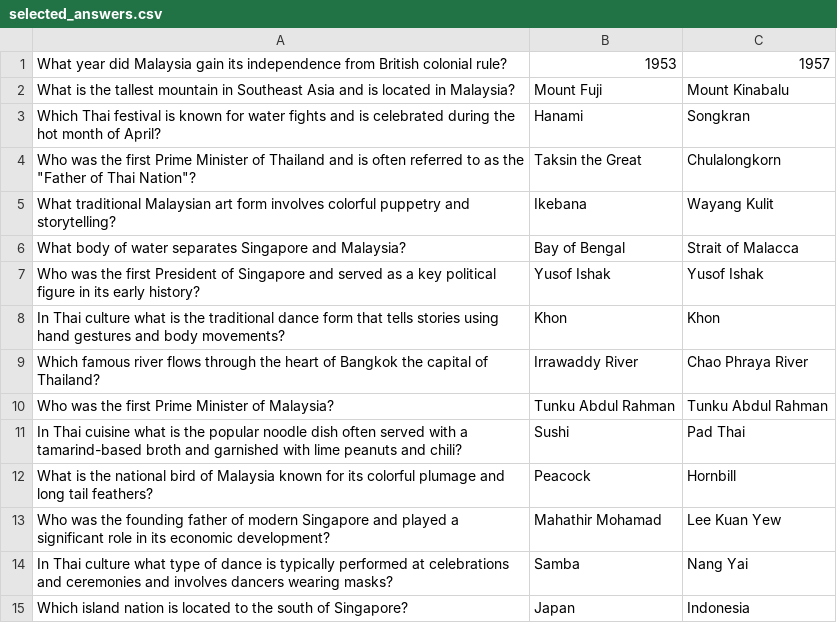
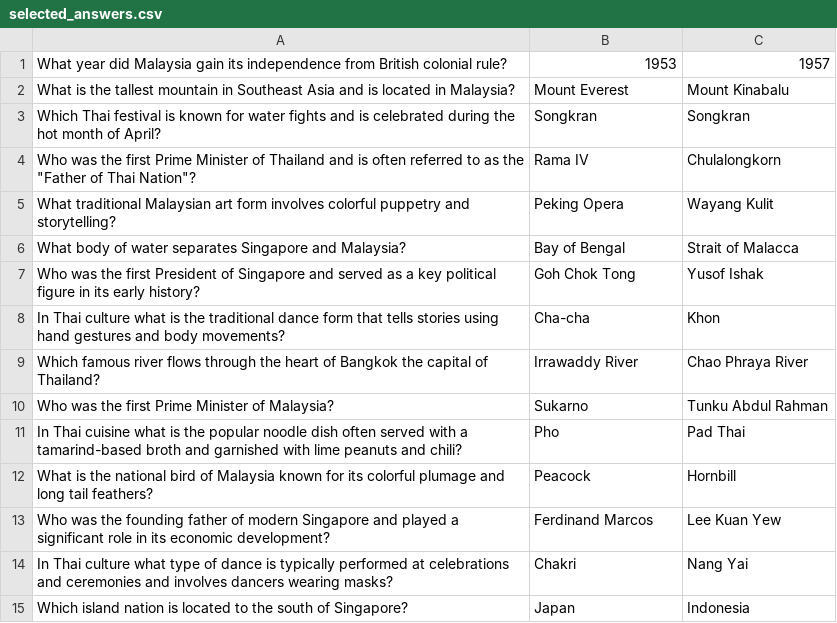
Before and after one commit to Kripalshr/citizenship-assessment, a CSV file: src/main/resources/selected_answers.csv, drawn as a sheet.

```diff
--- a/src/main/resources/selected_answers.csv
+++ b/src/main/resources/selected_answers.csv
@@ -1,15 +1,15 @@
 What year did Malaysia gain its independence from British colonial rule?,1953,1957
-What is the tallest mountain in Southeast Asia and is located in Malaysia?,Mount Fuji,Mount Kinabalu
-Which Thai festival is known for water fights and is celebrated during the hot month of April?,Hanami,Songkran
-Who was the first Prime Minister of Thailand and is often referred to as the "Father of Thai Nation"?,Taksin the Great,Chulalongkorn
-What traditional Malaysian art form involves colorful puppetry and storytelling?,Ikebana,Wayang Kulit
+What is the tallest mountain in Southeast Asia and is located in Malaysia?,Mount Everest,Mount Kinabalu
+Which Thai festival is known for water fights and is celebrated during the hot month of April?,Songkran,Songkran
+Who was the first Prime Minister of Thailand and is often referred to as the "Father of Thai Nation"?,Rama IV,Chulalongkorn
+What traditional Malaysian art form involves colorful puppetry and storytelling?,Peking Opera,Wayang Kulit
 What body of water separates Singapore and Malaysia?,Bay of Bengal,Strait of Malacca
-Who was the first President of Singapore and served as a key political figure in its early history?,Yusof Ishak,Yusof Ishak
-In Thai culture what is the traditional dance form that tells stories using hand gestures and body movements?,Khon,Khon
+Who was the first President of Singapore and served as a key political figure in its early history?,Goh Chok Tong,Yusof Ishak
+In Thai culture what is the traditional dance form that tells stories using hand gestures and body movements?,Cha-cha,Khon
 Which famous river flows through the heart of Bangkok the capital of Thailand?,Irrawaddy River,Chao Phraya River
-Who was the first Prime Minister of Malaysia?,Tunku Abdul Rahman,Tunku Abdul Rahman
-In Thai cuisine what is the popular noodle dish often served with a tamarind-based broth and garnished with lime peanuts and chili?,Sushi,Pad Thai
+Who was the first Prime Minister of Malaysia?,Sukarno,Tunku Abdul Rahman
+In Thai cuisine what is the popular noodle dish often served with a tamarind-based broth and garnished with lime peanuts and chili?,Pho,Pad Thai
 What is the national bird of Malaysia known for its colorful plumage and long tail feathers?,Peacock,Hornbill
-Who was the founding father of modern Singapore and played a significant role in its economic development?,Mahathir Mohamad,Lee Kuan Yew
-In Thai culture what type of dance is typically performed at celebrations and ceremonies and involves dancers wearing masks?,Samba,Nang Yai
+Who was the founding father of modern Singapore and played a significant role in its economic development?,Ferdinand Marcos,Lee Kuan Yew
+In Thai culture what type of dance is typically performed at celebrations and ceremonies and involves dancers wearing masks?,Chakri,Nang Yai
 Which island nation is located to the south of Singapore?,Japan,Indonesia
```
Also changed, not shown: 7 other files.
